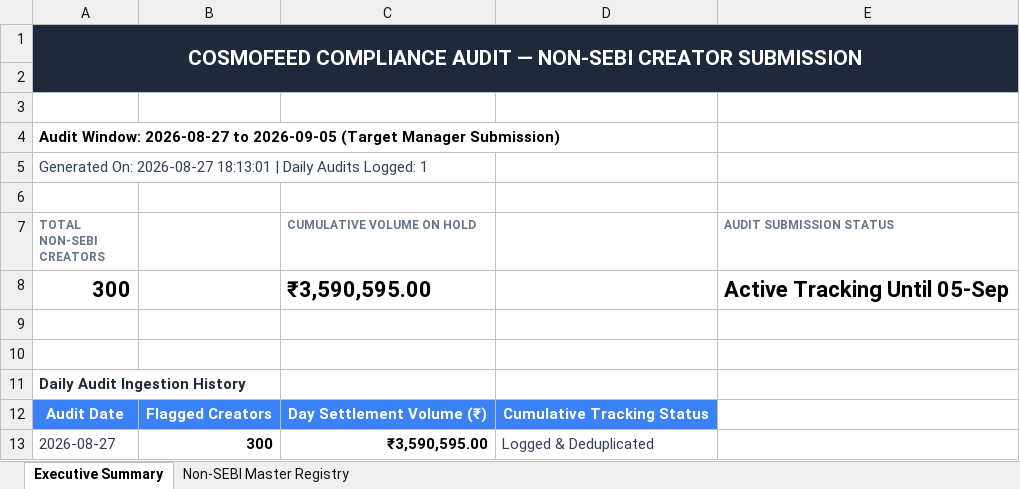
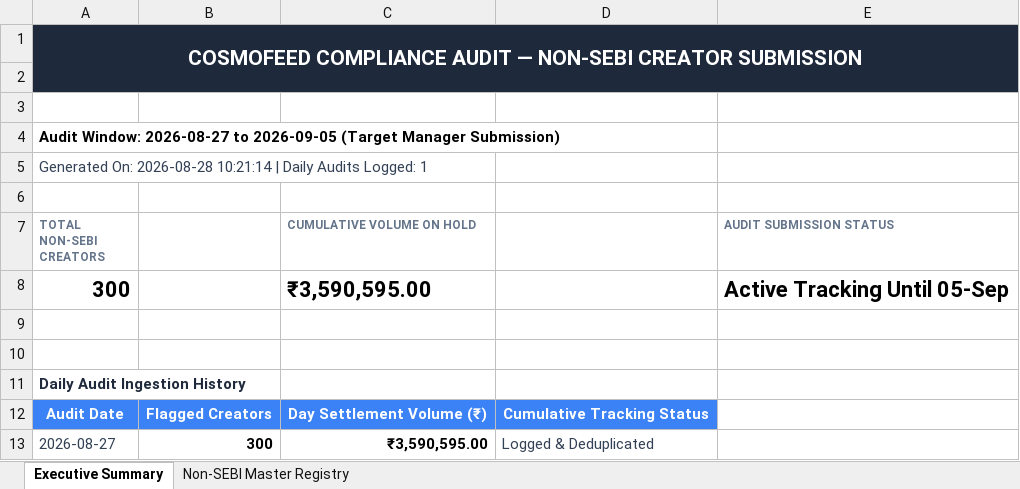
Before and after one commit to mohitkr04/cosmofeed_settlement, an Excel workbook: data/non_sebi_creators_cumulative.xlsx, sheet Executive Summary, drawn as a sheet; values as stored, in another font and other column widths than the file's, no borders; the diff names each change by its address in the sheet, - before the commit and + after, or states it on an @@ line.

```diff
--- a/data/non_sebi_creators_cumulative.xlsx (sheet Executive Summary)
+++ b/data/non_sebi_creators_cumulative.xlsx (sheet Executive Summary)
-A5 (TOTAL NON-SEBI CREATORS): Generated On: 2026-08-27 18:13:01 | Daily…
+A5 (TOTAL NON-SEBI CREATORS): Generated On: 2026-08-28 10:21:14 | Daily…
```
Also changed, not shown: reports/telegram_sebi_10day_report.xlsx, 20 other files.
